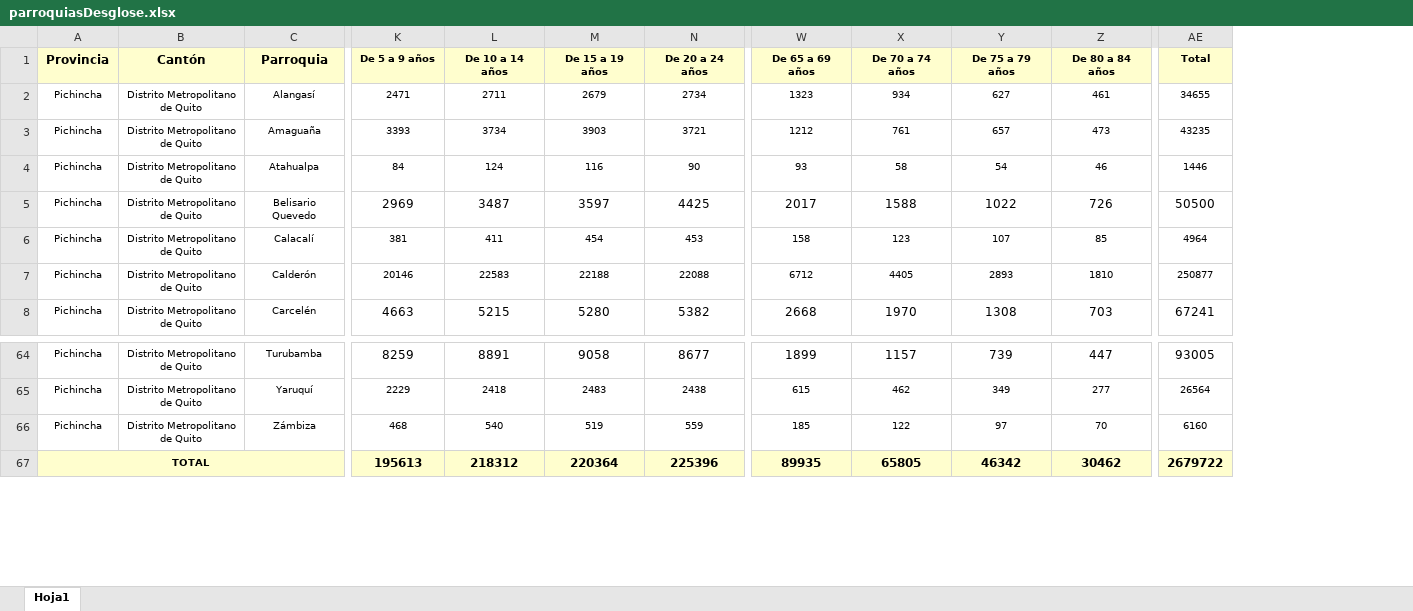
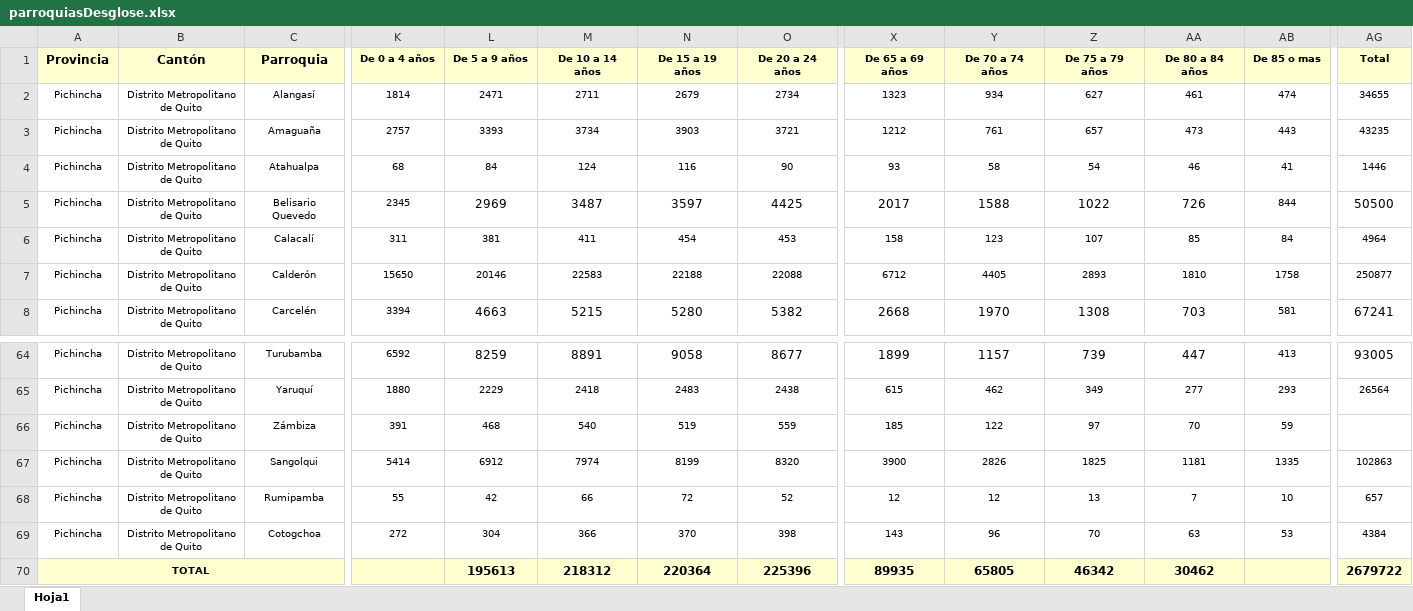
Before and after one commit to andreidavid8152/Mapa-Poblacional, an Excel workbook: data/parroquiasDesglose.xlsx, sheet Hoja1, drawn as a sheet; only a part is shown, gaps mark what is left out; values as stored, in another font and other column widths than the file's, no borders; addresses are those after the commit; rows hold the shown columns only; the diff names each change by its address in the sheet, - before the commit and + after, or states it on an @@ line.

```diff
--- a/data/parroquiasDesglose.xlsx (sheet Hoja1)
+++ b/data/parroquiasDesglose.xlsx (sheet Hoja1)
+column K (De 0 a 4 años), rows 2-8: 1814 | 2757 | 68 | 2345 | 311 | 15650 | 3394; rows 64-66: 6592 | 1880 | 391
+column AB (De 85 o mas), rows 2-8: 474 | 443 | 41 | 844 | 84 | 1758 | 581; rows 64-66: 413 | 293 | 59
-AG66 (Total): 6160
+AG66 (Total): (empty)
+row 67: Pichincha | Distrito Metropolitano de Quito | Sangolqui | 5414 | 6912 | 7974 | 8199 | 8320 | 3900 | 2826 | 1825 | 1181 | 1335 | 102863
+row 68: Pichincha | Distrito Metropolitano de Quito | Rumipamba | 55 | 42 | 66 | 72 | 52 | 12 | 12 | 13 | 7 | 10 | 657
+row 69: Pichincha | Distrito Metropolitano de Quito | Cotogchoa | 272 | 304 | 366 | 370 | 398 | 143 | 96 | 70 | 63 | 53 | 4384
```
Also changed, not shown: 8 other files.
